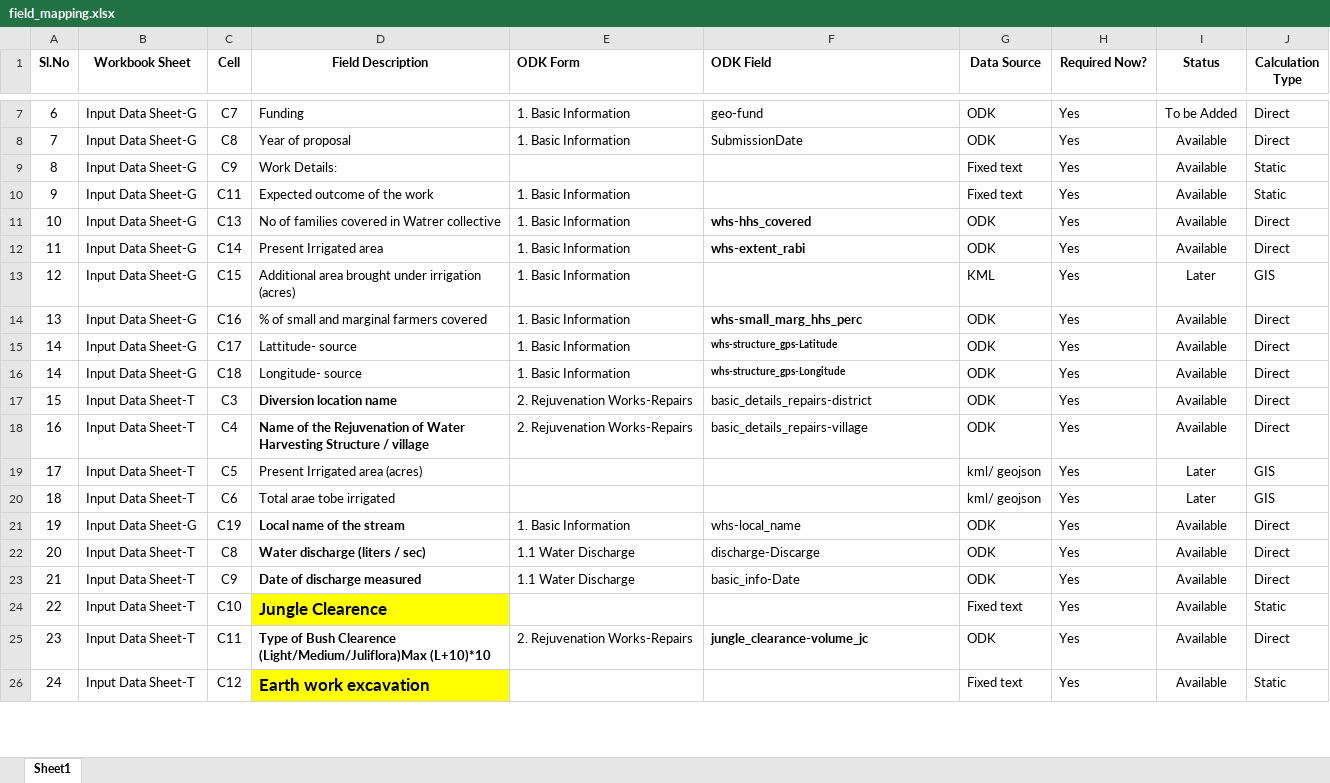
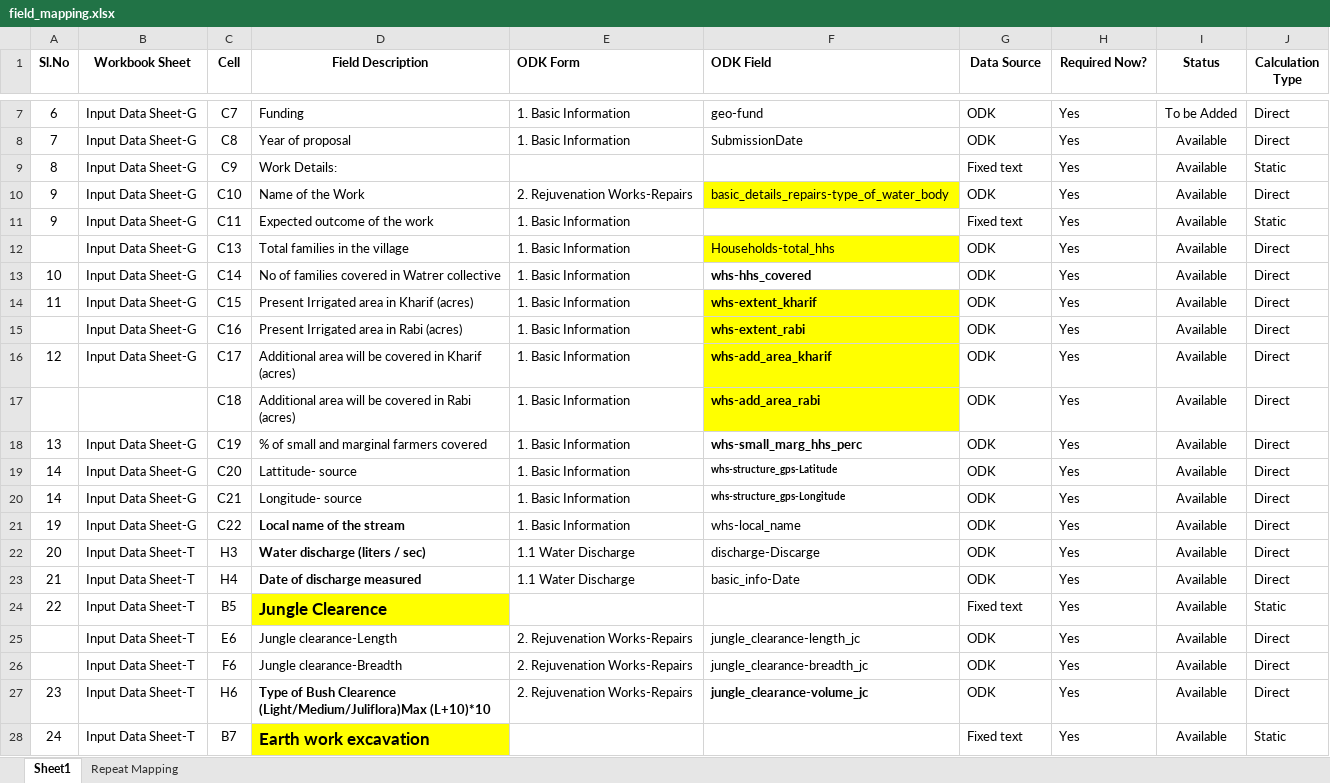
Before and after one commit to wassannc/WHS-Rejuvenation-Estimator, an Excel workbook: mapping/field_mapping.xlsx, sheet Sheet1, drawn as a sheet; only a part is shown, gaps mark what is left out; values as stored, in another font and other column widths than the file's, no borders; removed rows and columns are numbered as before the commit, all else as after; the diff covers the shown part only; the diff names each change by its address in the sheet, - before the commit and + after, or states it on an @@ line.

```diff
--- a/mapping/field_mapping.xlsx (sheet Sheet1)
+++ b/mapping/field_mapping.xlsx (sheet Sheet1)
+sheet tab: Repeat Mapping
+row 10: 9 | Input Data Sheet-G | C10 | Name of the Work | 2. Rejuvenation Works-Repairs | basic_details_repairs-type_of_water_body | ODK | Yes | Available | Direct
+row 12:  | Input Data Sheet-G | C13 | Total families in the village | 1. Basic Information | Households-total_hhs | ODK | Yes | Available | Direct
-C13 (Cell): C13
+C13 (Cell): C14
+row 14: 11 | Input Data Sheet-G | C15 | Present Irrigated area in Kharif (acres) | 1. Basic Information | whs-extent_kharif | ODK | Yes | Available | Direct
@@ column A (Sl.No) renumbered in row 15 @@
-C15 (Cell): C14
+C15 (Cell): C16
-D15 (Field Description): Present Irrigated area
+D15 (Field Description): Present Irrigated area in Rabi (acres)
-F15:F16 fill: none
+F15:F16 fill: #FFFF00
-C16 (Cell): C15
+C16 (Cell): C17
-D16 (Field Description): Additional area brought under irrigation (acres)
+D16 (Field Description): Additional area will be covered in Kharif (acres)
-F16 (ODK Field): (empty)
+F16 (ODK Field): whs-add_area_kharif
-G16 (Data Source): KML
+G16 (Data Source): ODK
-I16 (Status): Later
+I16 (Status): Available
-J16 (Calculation Type): GIS
+J16 (Calculation Type): Direct
+row 17:  |  | C18 | Additional area will be covered in Rabi (acres) | 1. Basic Information | whs-add_area_rabi | ODK | Yes | Available | Direct
-C18 (Cell): C16
+C18 (Cell): C19
-C19 (Cell): C17
+C19 (Cell): C20
-C20 (Cell): C18
+C20 (Cell): C21
-row 17: 15 | Input Data Sheet-T | C3 | Diversion location name | 2. Rejuvenation Works-Repairs | basic_details_repairs-district | ODK | Yes | Available | Direct
-row 18: 16 | Input Data Sheet-T | C4 | Name of the Rejuvenation of Water Harvesting Structure / village | 2. Rejuvenation Works-Repairs | basic_details_repairs-village | ODK | Yes | Available | Direct
-row 19: 17 | Input Data Sheet-T | C5 | Present Irrigated area (acres) |  |  | kml/ geojson | Yes | Later | GIS
-row 20: 18 | Input Data Sheet-T | C6 | Total arae tobe irrigated |  |  | kml/ geojson | Yes | Later | GIS
-C21 (Cell): C19
+C21 (Cell): C22
-C22 (Cell): C8
+C22 (Cell): H3
-C23 (Cell): C9
+C23 (Cell): H4
-C24 (Cell): C10
+C24 (Cell): B5
+row 25:  | Input Data Sheet-T | E6 | Jungle clearance-Length | 2. Rejuvenation Works-Repairs | jungle_clearance-length_jc | ODK | Yes | Available | Direct
+row 26:  | Input Data Sheet-T | F6 | Jungle clearance-Breadth | 2. Rejuvenation Works-Repairs | jungle_clearance-breadth_jc | ODK | Yes | Available | Direct
-C27 (Cell): C11
+C27 (Cell): H6
-C28 (Cell): C12
+C28 (Cell): B7
```
Also changed, not shown: other rows of this sheet.
